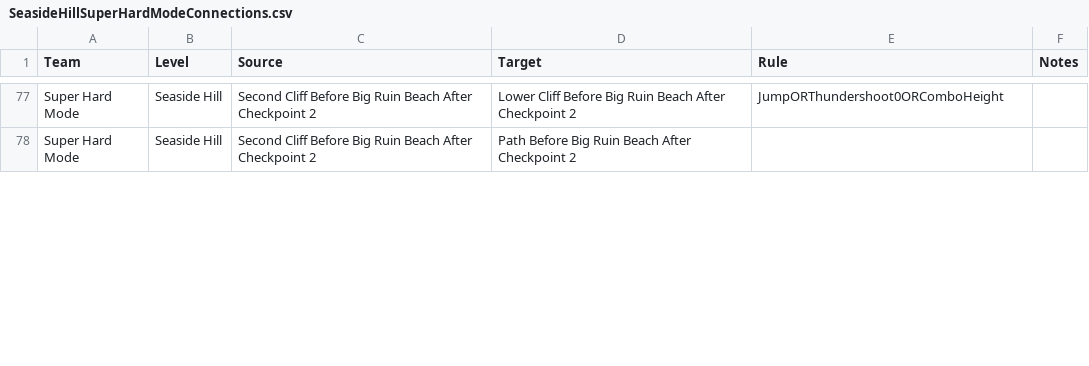
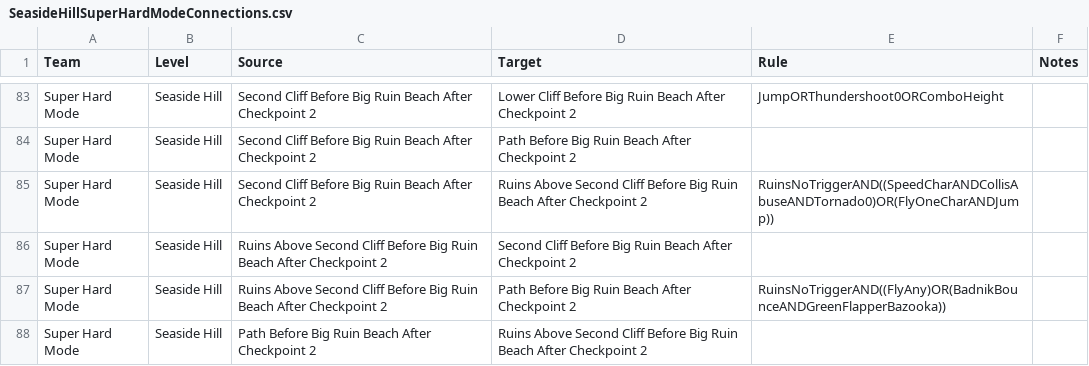
Before and after one commit to EthicalLogic-Archipelago-Org/SonicHeroesArchipelago, a CSV file: worlds/sonic_heroes/csv_data/SeasideHill/SuperHardMode/SeasideHillSuperHardModeConnections.csv, drawn as a sheet; only a part is shown, gaps mark what is left out; the diff covers the shown part only; the diff names each change by its address in the sheet, - before the commit and + after, or states it on an @@ line.

```diff
--- a/worlds/sonic_heroes/csv_data/SeasideHill/SuperHardMode/SeasideHillSuperHardModeConnections.csv
+++ b/worlds/sonic_heroes/csv_data/SeasideHill/SuperHardMode/SeasideHillSuperHardModeConnections.csv
+row 85: Super Hard Mode | Seaside Hill | Second Cliff Before Big Ruin Beach After Checkpoint 2 | Ruins Above Second Cliff Before Big Ruin Beach After Checkpoint 2 | RuinsNoTriggerAND((SpeedCharANDCollisAbuseANDTornado0)OR(FlyOneCharANDJump))
+row 86: Super Hard Mode | Seaside Hill | Ruins Above Second Cliff Before Big Ruin Beach After Checkpoint 2 | Second Cliff Before Big Ruin Beach After Checkpoint 2
+row 87: Super Hard Mode | Seaside Hill | Ruins Above Second Cliff Before Big Ruin Beach After Checkpoint 2 | Path Before Big Ruin Beach After Checkpoint 2 | RuinsNoTriggerAND((FlyAny)OR(BadnikBounceANDGreenFlapperBazooka))
+row 88: Super Hard Mode | Seaside Hill | Path Before Big Ruin Beach After Checkpoint 2 | Ruins Above Second Cliff Before Big Ruin Beach After Checkpoint 2
```
Also changed, not shown: 11 added rows and 1 edited cell elsewhere in this file, worlds/sonic_heroes/csv_data/SeasideHill/SuperHardMode/SeasideHillSuperHardModeRegions.csv, 2 other files.
